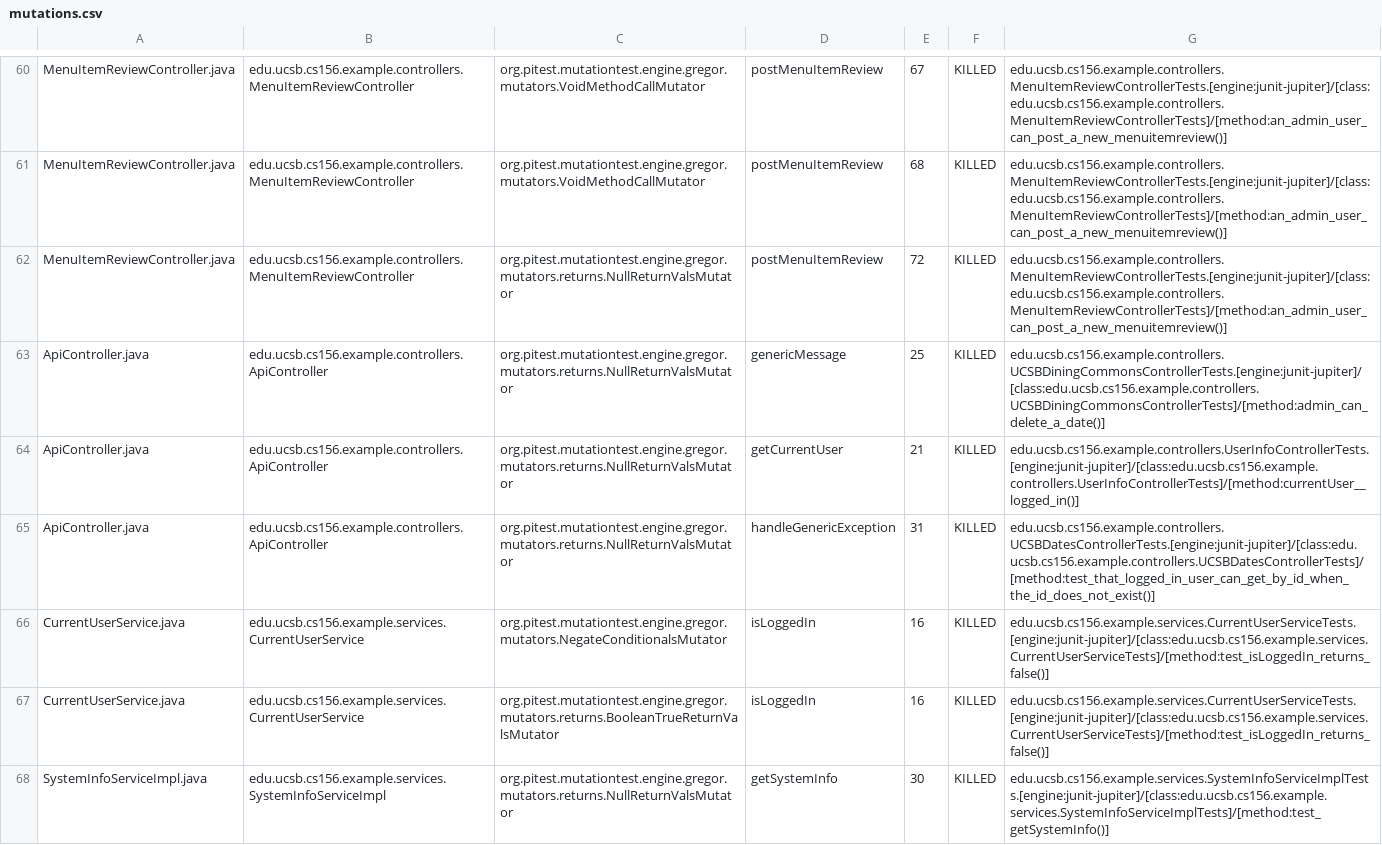
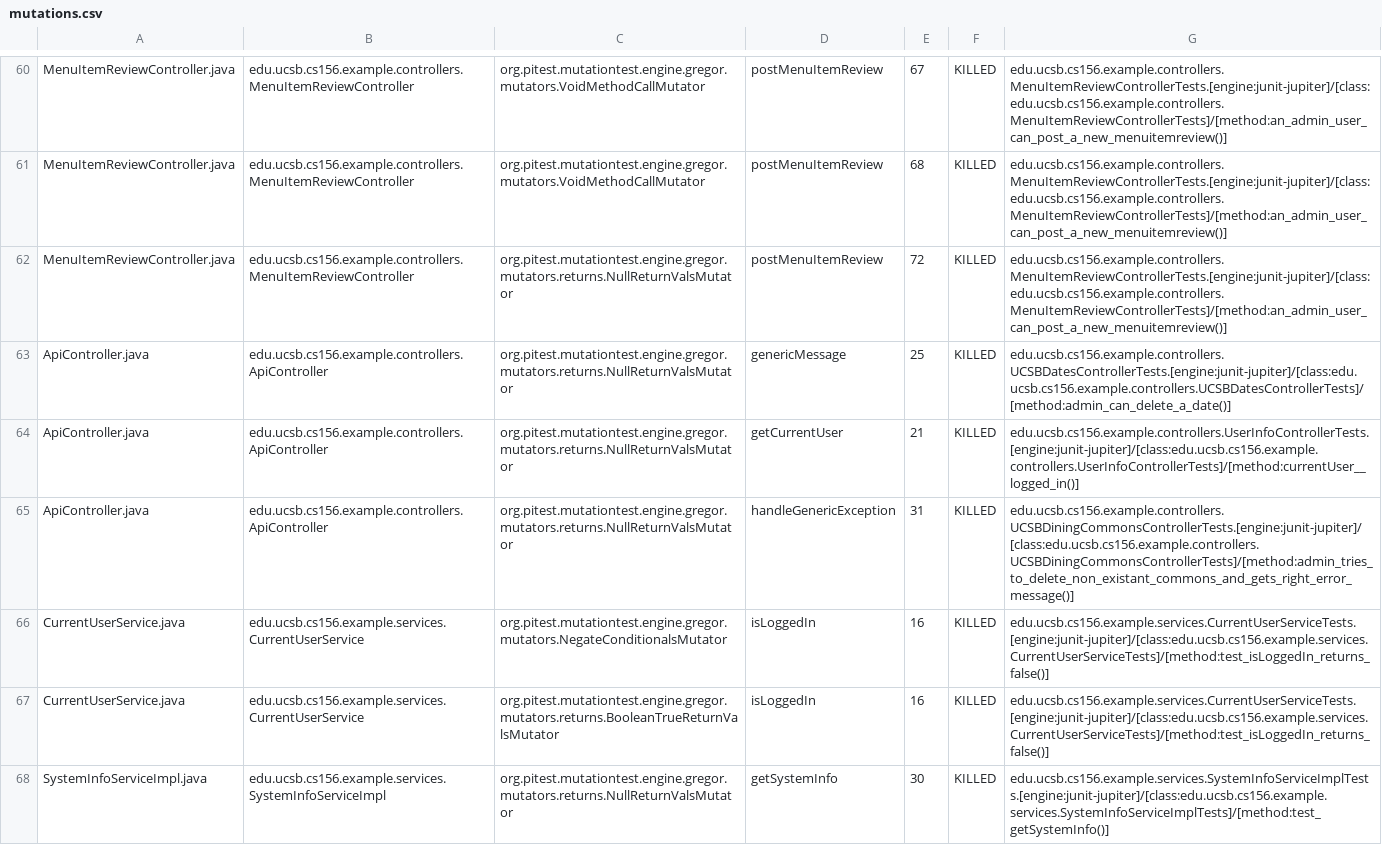
Before and after one commit to ucsb-cs156-f23/team02-f23-7pm-4, a CSV file: pitest/mutations.csv, drawn as a sheet; only a part is shown, gaps mark what is left out.

Commit message:
Deploying to gh-pages from @ ucsb-cs156-f23/team02-f23-7pm-4@98882b8e607e7a370b4013def7719adb0992e11c 🚀

```diff
--- a/pitest/mutations.csv
+++ b/pitest/mutations.csv
@@ -62,5 +62,5 @@ MenuItemReviewController.java,edu.ucsb.cs156.example.controllers.MenuItemReviewC
 MenuItemReviewController.java,edu.ucsb.cs156.example.controllers.MenuItemReviewController,org.pitest.mutationtest.engine.gregor.mutators.returns.NullReturnValsMutator,postMenuItemReview,72,KILLED,edu.ucsb.cs156.example.controllers.MenuItemReviewControllerTests.[engine:junit-jupiter]/[class:edu.ucsb.cs156.example.controllers.MenuItemReviewControllerTests]/[method:an_admin_user_can_post_a_new_menuitemreview()]
-ApiController.java,edu.ucsb.cs156.example.controllers.ApiController,org.pitest.mutationtest.engine.gregor.mutators.returns.NullReturnValsMutator,genericMessage,25,KILLED,edu.ucsb.cs156.example.controllers.UCSBDiningCommonsControllerTests.[engine:junit-jupiter]/[class:edu.ucsb.cs156.example.controllers.UCSBDiningCommonsControllerTests]/[method:admin_can_delete_a_date()]
+ApiController.java,edu.ucsb.cs156.example.controllers.ApiController,org.pitest.mutationtest.engine.gregor.mutators.returns.NullReturnValsMutator,genericMessage,25,KILLED,edu.ucsb.cs156.example.controllers.UCSBDatesControllerTests.[engine:junit-jupiter]/[class:edu.ucsb.cs156.example.controllers.UCSBDatesControllerTests]/[method:admin_can_delete_a_date()]
 ApiController.java,edu.ucsb.cs156.example.controllers.ApiController,org.pitest.mutationtest.engine.gregor.mutators.returns.NullReturnValsMutator,getCurrentUser,21,KILLED,edu.ucsb.cs156.example.controllers.UserInfoControllerTests.[engine:junit-jupiter]/[class:edu.ucsb.cs156.example.controllers.UserInfoControllerTests]/[method:currentUser__logged_in()]
-ApiController.java,edu.ucsb.cs156.example.controllers.ApiController,org.pitest.mutationtest.engine.gregor.mutators.returns.NullReturnValsMutator,handleGenericException,31,KILLED,edu.ucsb.cs156.example.controllers.UCSBDatesControllerTests.[engine:junit-jupiter]/[class:edu.ucsb.cs156.example.controllers.UCSBDatesControllerTests]/[method:test_that_logged_in_user_can_get_by_id_when_the_id_does_not_exist()]
+ApiController.java,edu.ucsb.cs156.example.controllers.ApiController,org.pitest.mutationtest.engine.gregor.mutators.returns.NullReturnValsMutator,handleGenericException,31,KILLED,edu.ucsb.cs156.example.controllers.UCSBDiningCommonsControllerTests.[engine:junit-jupiter]/[class:edu.ucsb.cs156.example.controllers.UCSBDiningCommonsControllerTests]/[method:admin_tries_to_delete_non_existant_commons_and_gets_right_error_message()]
 CurrentUserService.java,edu.ucsb.cs156.example.services.CurrentUserService,org.pitest.mutationtest.engine.gregor.mutators.NegateConditionalsMutator,isLoggedIn,16,KILLED,edu.ucsb.cs156.example.services.CurrentUserServiceTests.[engine:junit-jupiter]/[class:edu.ucsb.cs156.example.services.CurrentUserServiceTests]/[method:test_isLoggedIn_returns_false()]
```
Also changed, not shown: 14 other files.
